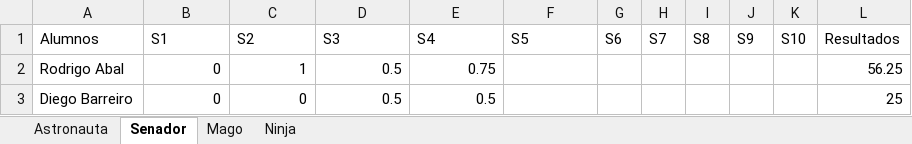
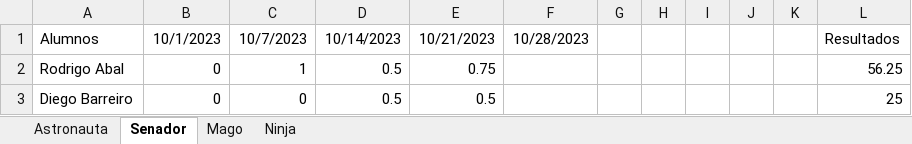
Before and after one commit to Asintota/3C, an Excel workbook: actitud.xlsx, sheet Senador, drawn as a sheet; only a part is shown; values as stored, in another font and other column widths than the file's, no borders; the diff names each change by its address in the sheet, - before the commit and + after, or states it on an @@ line.

```diff
--- a/actitud.xlsx (sheet Senador)
+++ b/actitud.xlsx (sheet Senador)
-B1: S1
+B1: 10/1/2023
-C1: S2
+C1: 10/7/2023
-D1: S3
+D1: 10/14/2023
-E1: S4
+E1: 10/21/2023
-F1: S5
+F1: 10/28/2023
-G1: S6
+G1: (empty)
-H1: S7
+H1: (empty)
-I1: S8
+I1: (empty)
-J1: S9
+J1: (empty)
-K1: S10
+K1: (empty)
```
Also changed, not shown: sheet Ninja, sheet Mago, sheet Astronauta, 5 other files.
